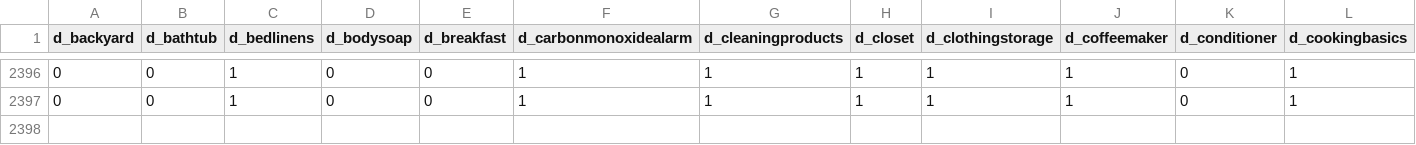
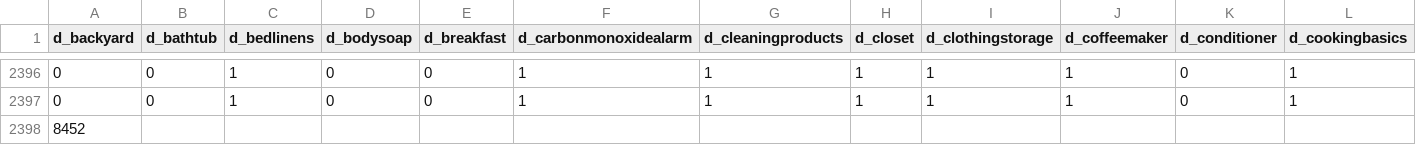
Before and after one commit to kanyipi/DA3, a CSV file: ex2/airbnb_manch.csv, drawn as a sheet; only a part is shown, gaps mark what is left out; rows hold the shown columns only; the diff names each change by its address in the sheet, - before the commit and + after, or states it on an @@ line.

```diff
--- a/ex2/airbnb_manch.csv
+++ b/ex2/airbnb_manch.csv
+row 2398: 8452
```
Also changed, not shown: 3 other files.
